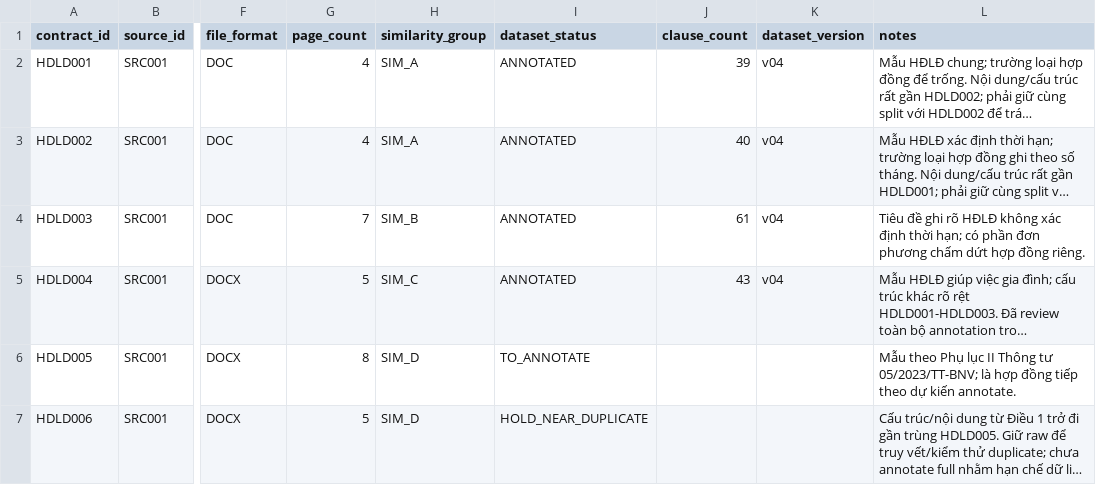
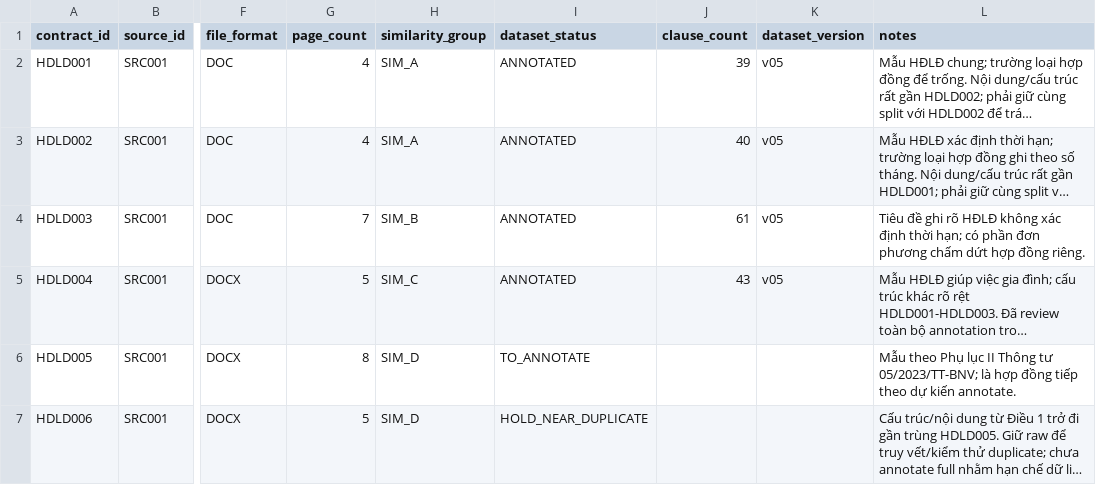
Before and after one commit to 24021368-DucAnh/ai-contract-risk-analyzer, a CSV file: data/contracts_metadata.csv, drawn as a sheet; only a part is shown, gaps mark what is left out; long unchanged cells end in …; the diff names each change by its address in the sheet, - before the commit and + after, or states it on an @@ line.

Commit message:
data: add quality-marked context offsets in v05

```diff
--- a/data/contracts_metadata.csv
+++ b/data/contracts_metadata.csv
-K2:K5 (dataset_version): v04
+K2:K5 (dataset_version): v05
```
Also changed, not shown: 8 other files.
